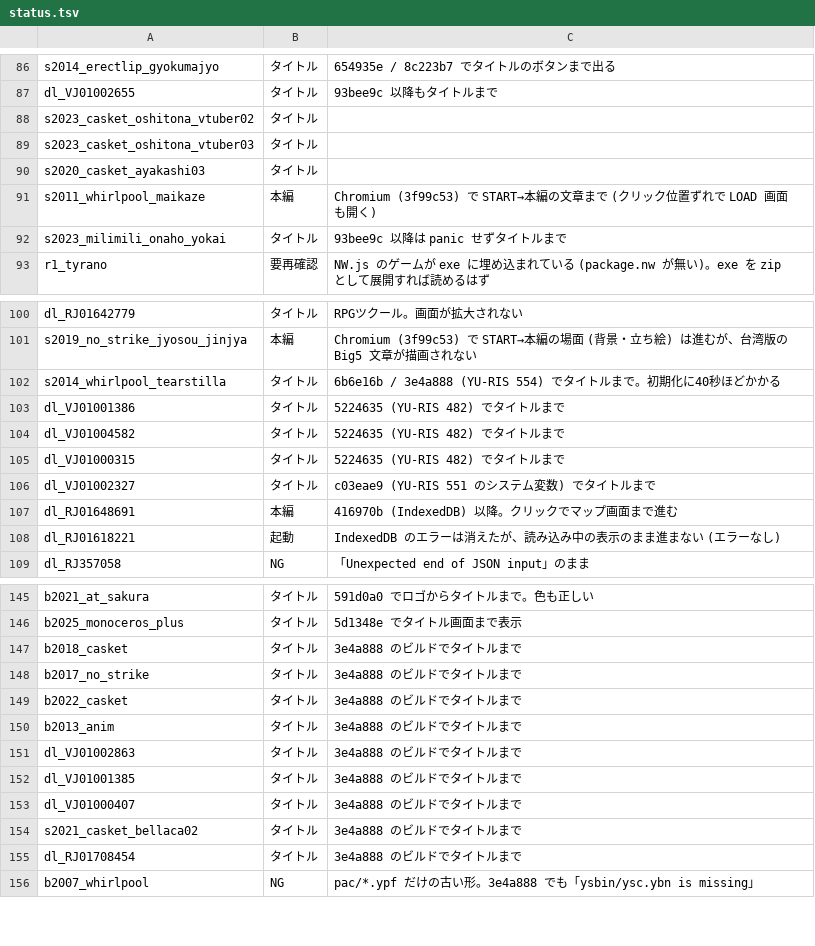
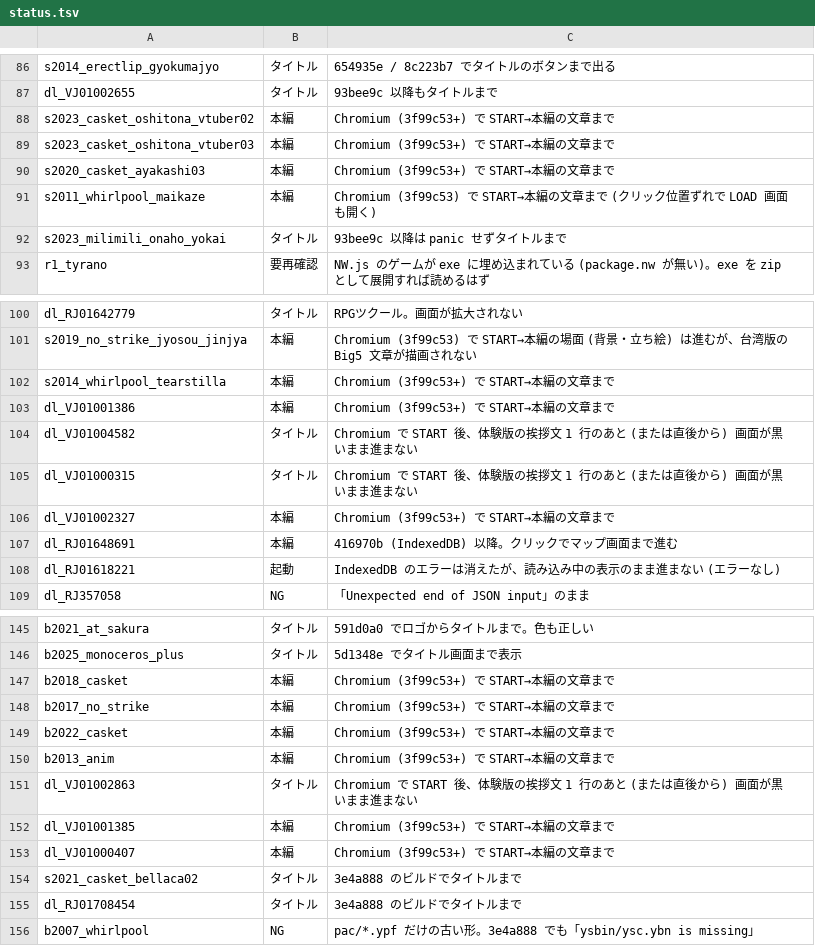
Before and after one commit to a-kaibu/vnrun, a TSV file: tools/verify/status.tsv, drawn as a sheet; only a part is shown, gaps mark what is left out; the diff covers the shown part only.

```diff
--- a/tools/verify/status.tsv
+++ b/tools/verify/status.tsv
@@ -87,5 +87,5 @@ s2014_erectlip_gyokumajyo	タイトル	654935e / 8c223b7 でタイトルのボ
 dl_VJ01002655	タイトル	93bee9c 以降もタイトルまで
-s2023_casket_oshitona_vtuber02	タイトル	
-s2023_casket_oshitona_vtuber03	タイトル	
-s2020_casket_ayakashi03	タイトル	
+s2023_casket_oshitona_vtuber02	本編	Chromium (3f99c53+) で START→本編の文章まで
+s2023_casket_oshitona_vtuber03	本編	Chromium (3f99c53+) で START→本編の文章まで
+s2020_casket_ayakashi03	本編	Chromium (3f99c53+) で START→本編の文章まで
 s2011_whirlpool_maikaze	本編	Chromium (3f99c53) で START→本編の文章まで (クリック位置ずれで LOAD 画面も開く)
@@ -101,7 +101,7 @@ dl_RJ01642779	タイトル	RPGツクール。画面が拡大されない
 s2019_no_strike_jyosou_jinjya	本編	Chromium (3f99c53) で START→本編の場面 (背景・立ち絵) は進むが、台湾版の Big5 文章が描画されない
-s2014_whirlpool_tearstilla	タイトル	6b6e16b / 3e4a888 (YU-RIS 554) でタイトルまで。初期化に40秒ほどかかる
-dl_VJ01001386	タイトル	5224635 (YU-RIS 482) でタイトルまで
-dl_VJ01004582	タイトル	5224635 (YU-RIS 482) でタイトルまで
-dl_VJ01000315	タイトル	5224635 (YU-RIS 482) でタイトルまで
-dl_VJ01002327	タイトル	c03eae9 (YU-RIS 551 のシステム変数) でタイトルまで
+s2014_whirlpool_tearstilla	本編	Chromium (3f99c53+) で START→本編の文章まで
+dl_VJ01001386	本編	Chromium (3f99c53+) で START→本編の文章まで
+dl_VJ01004582	タイトル	Chromium で START 後、体験版の挨拶文 1 行のあと (または直後から) 画面が黒いまま進まない
+dl_VJ01000315	タイトル	Chromium で START 後、体験版の挨拶文 1 行のあと (または直後から) 画面が黒いまま進まない
+dl_VJ01002327	本編	Chromium (3f99c53+) で START→本編の文章まで
 dl_RJ01648691	本編	416970b (IndexedDB) 以降。クリックでマップ画面まで進む
@@ -146,9 +146,9 @@ b2021_at_sakura	タイトル	591d0a0 でロゴからタイトルまで。色も
 b2025_monoceros_plus	タイトル	5d1348e でタイトル画面まで表示
-b2018_casket	タイトル	3e4a888 のビルドでタイトルまで
-b2017_no_strike	タイトル	3e4a888 のビルドでタイトルまで
-b2022_casket	タイトル	3e4a888 のビルドでタイトルまで
-b2013_anim	タイトル	3e4a888 のビルドでタイトルまで
-dl_VJ01002863	タイトル	3e4a888 のビルドでタイトルまで
-dl_VJ01001385	タイトル	3e4a888 のビルドでタイトルまで
-dl_VJ01000407	タイトル	3e4a888 のビルドでタイトルまで
+b2018_casket	本編	Chromium (3f99c53+) で START→本編の文章まで
+b2017_no_strike	本編	Chromium (3f99c53+) で START→本編の文章まで
+b2022_casket	本編	Chromium (3f99c53+) で START→本編の文章まで
+b2013_anim	本編	Chromium (3f99c53+) で START→本編の文章まで
+dl_VJ01002863	タイトル	Chromium で START 後、体験版の挨拶文 1 行のあと (または直後から) 画面が黒いまま進まない
+dl_VJ01001385	本編	Chromium (3f99c53+) で START→本編の文章まで
+dl_VJ01000407	本編	Chromium (3f99c53+) で START→本編の文章まで
 s2021_casket_bellaca02	タイトル	3e4a888 のビルドでタイトルまで
```
Also changed, not shown: 6 edited cells elsewhere in this file, 1 other file.
